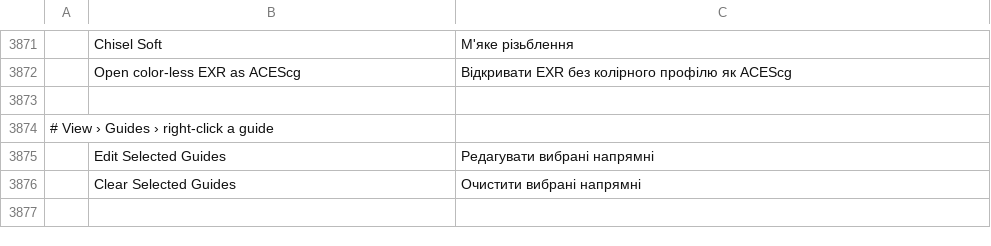
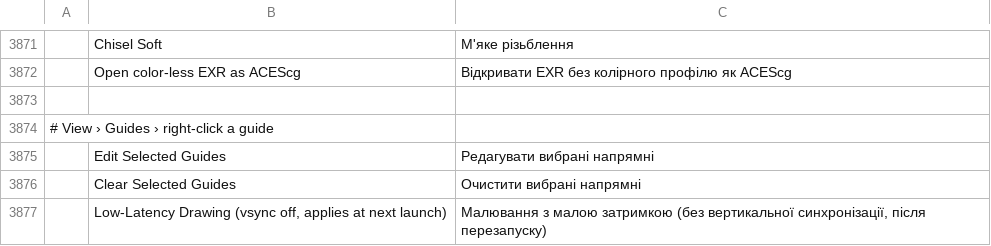
Before and after one commit to AkashBhat14/photocraft, a TSV file: crates/ui-egui/src/i18n/uk.tsv, drawn as a sheet; only a part is shown, gaps mark what is left out; the diff names each change by its address in the sheet, - before the commit and + after, or states it on an @@ line.

```diff
--- a/crates/ui-egui/src/i18n/uk.tsv
+++ b/crates/ui-egui/src/i18n/uk.tsv
+row 3877:  | Low-Latency Drawing (vsync off, applies at next launch) | Малювання з малою затримкою (без вертикальної синхронізації, після перезапуску)
```
Also changed, not shown: crates/ui-egui/src/i18n/cs.tsv, crates/ui-egui/src/i18n/el.tsv, 23 other files.
